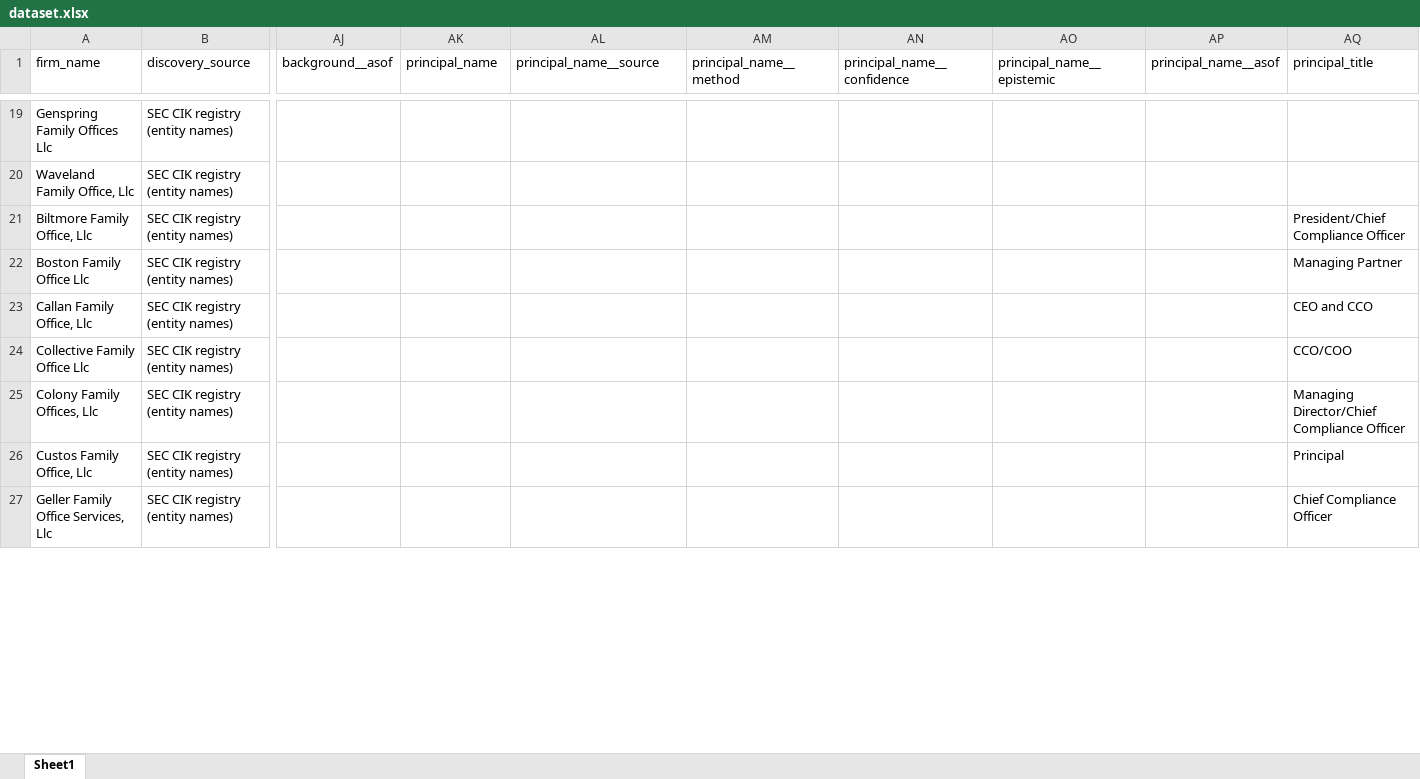
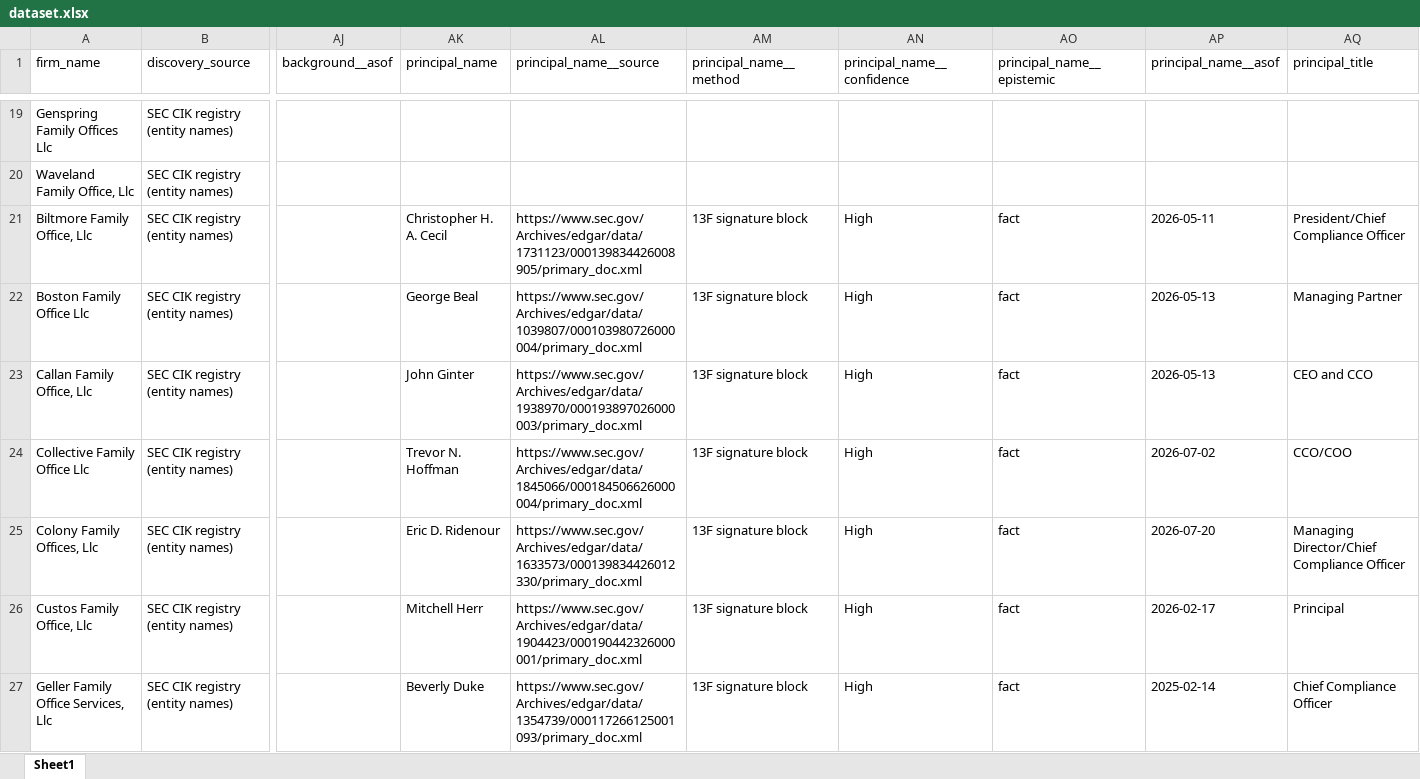
Before and after one commit to nageen24/family-office-intelligence, an Excel workbook: data/final/dataset.xlsx, sheet Sheet1, drawn as a sheet; only a part is shown, gaps mark what is left out; values as stored, in another font and other column widths than the file's, no borders; the diff covers the shown part only; the diff names each change by its address in the sheet, - before the commit and + after, or states it on an @@ line.

```diff
--- a/data/final/dataset.xlsx (sheet Sheet1)
+++ b/data/final/dataset.xlsx (sheet Sheet1)
-AK21 (principal_name): (empty)
+AK21 (principal_name): Christopher H. A. Cecil
-AL21 (principal_name__source): (empty)
+AL21 (principal_name__source): https://www.sec.gov/Archives/edgar/data/1731123/000139834426008905/primary_doc.xml
-AM21:AM27 (principal_name__method): (empty)
+AM21:AM27 (principal_name__method): 13F signature block
-AN21:AN27 (principal_name__confidence): (empty)
+AN21:AN27 (principal_name__confidence): High
-AO21:AO27 (principal_name__epistemic): (empty)
+AO21:AO27 (principal_name__epistemic): fact
-AP21 (principal_name__asof): (empty)
+AP21 (principal_name__asof): 2026-05-11
-AK22 (principal_name): (empty)
+AK22 (principal_name): George Beal
-AL22 (principal_name__source): (empty)
+AL22 (principal_name__source): https://www.sec.gov/Archives/edgar/data/1039807/000103980726000004/primary_doc.xml
-AP22:AP23 (principal_name__asof): (empty)
+AP22:AP23 (principal_name__asof): 2026-05-13
-AK23 (principal_name): (empty)
+AK23 (principal_name): John Ginter
-AL23 (principal_name__source): (empty)
+AL23 (principal_name__source): https://www.sec.gov/Archives/edgar/data/1938970/000193897026000003/primary_doc.xml
-AK24 (principal_name): (empty)
+AK24 (principal_name): Trevor N. Hoffman
-AL24 (principal_name__source): (empty)
+AL24 (principal_name__source): https://www.sec.gov/Archives/edgar/data/1845066/000184506626000004/primary_doc.xml
-AP24 (principal_name__asof): (empty)
+AP24 (principal_name__asof): 2026-07-02
-AK25 (principal_name): (empty)
+AK25 (principal_name): Eric D. Ridenour
-AL25 (principal_name__source): (empty)
+AL25 (principal_name__source): https://www.sec.gov/Archives/edgar/data/1633573/000139834426012330/primary_doc.xml
-AP25 (principal_name__asof): (empty)
+AP25 (principal_name__asof): 2026-07-20
-AK26 (principal_name): (empty)
+AK26 (principal_name): Mitchell Herr
-AL26 (principal_name__source): (empty)
+AL26 (principal_name__source): https://www.sec.gov/Archives/edgar/data/1904423/000190442326000001/primary_doc.xml
-AP26 (principal_name__asof): (empty)
+AP26 (principal_name__asof): 2026-02-17
-AK27 (principal_name): (empty)
+AK27 (principal_name): Beverly Duke
-AL27 (principal_name__source): (empty)
+AL27 (principal_name__source): https://www.sec.gov/Archives/edgar/data/1354739/000117266125001093/primary_doc.xml
-AP27 (principal_name__asof): (empty)
+AP27 (principal_name__asof): 2025-02-14
```
Also changed, not shown: 13 added rows, 13 removed rows and 105 edited cells elsewhere in this sheet, 6 other files.
